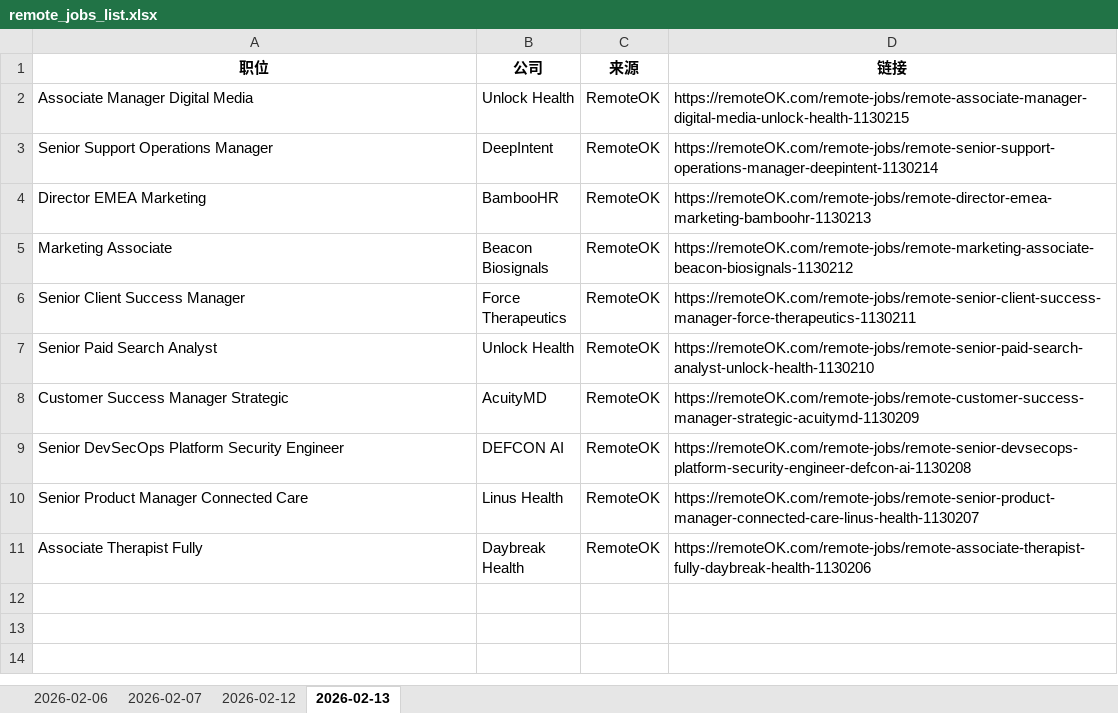
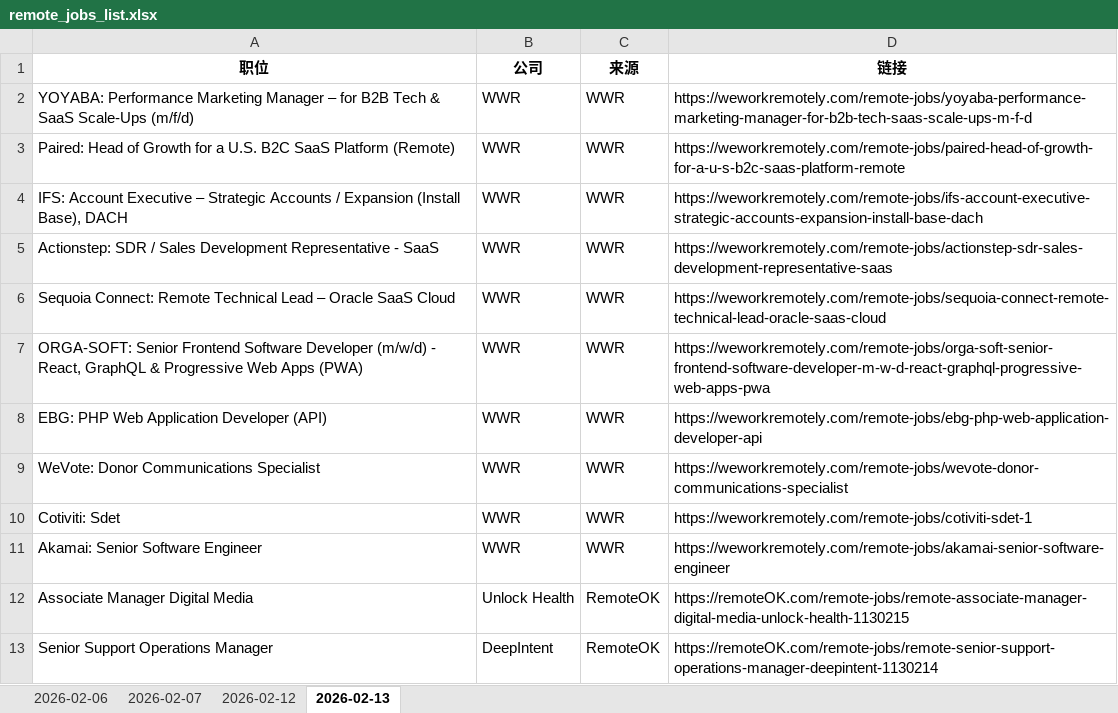
Before and after one commit to jinyingye-spec/my-remote-jobs, an Excel workbook: remote_jobs_list.xlsx, sheet 2026-02-13, drawn as a sheet; only a part is shown; the shorter side is filled out with more unchanged rows; values as stored, in another font and other column widths than the file's, no borders; the diff names each change by its address in the sheet, - before the commit and + after, or states it on an @@ line.

```diff
--- a/remote_jobs_list.xlsx (sheet 2026-02-13)
+++ b/remote_jobs_list.xlsx (sheet 2026-02-13)
+row 2: YOYABA: Performance Marketing Manager – for B2B Tech & SaaS Scale-Ups (m/f/d) | WWR | WWR | https://weworkremotely.com/remote-jobs/yoyaba-performance-marketing-manager-for-b2b-tech-saas-scale-ups-m-f-d
+row 3: Paired: Head of Growth for a U.S. B2C SaaS Platform (Remote) | WWR | WWR | https://weworkremotely.com/remote-jobs/paired-head-of-growth-for-a-u-s-b2c-saas-platform-remote
+row 4: IFS: Account Executive – Strategic Accounts / Expansion (Install Base), DACH | WWR | WWR | https://weworkremotely.com/remote-jobs/ifs-account-executive-strategic-accounts-expansion-install-base-dach
+row 5: Actionstep: SDR / Sales Development Representative - SaaS | WWR | WWR | https://weworkremotely.com/remote-jobs/actionstep-sdr-sales-development-representative-saas
+row 6: Sequoia Connect: Remote Technical Lead – Oracle SaaS Cloud | WWR | WWR | https://weworkremotely.com/remote-jobs/sequoia-connect-remote-technical-lead-oracle-saas-cloud
+row 7: ORGA-SOFT: Senior Frontend Software Developer (m/w/d) - React, GraphQL & Progressive Web Apps (PWA) | WWR | WWR | https://weworkremotely.com/remote-jobs/orga-soft-senior-frontend-software-developer-m-w-d-react-graphql-progressive-web-apps-pwa
+row 8: EBG: PHP Web Application Developer (API) | WWR | WWR | https://weworkremotely.com/remote-jobs/ebg-php-web-application-developer-api
+row 9: WeVote: Donor Communications Specialist | WWR | WWR | https://weworkremotely.com/remote-jobs/wevote-donor-communications-specialist
+row 10: Cotiviti: Sdet | WWR | WWR | https://weworkremotely.com/remote-jobs/cotiviti-sdet-1
+row 11: Akamai: Senior Software Engineer | WWR | WWR | https://weworkremotely.com/remote-jobs/akamai-senior-software-engineer
```
Also changed, not shown: 1 other file.
